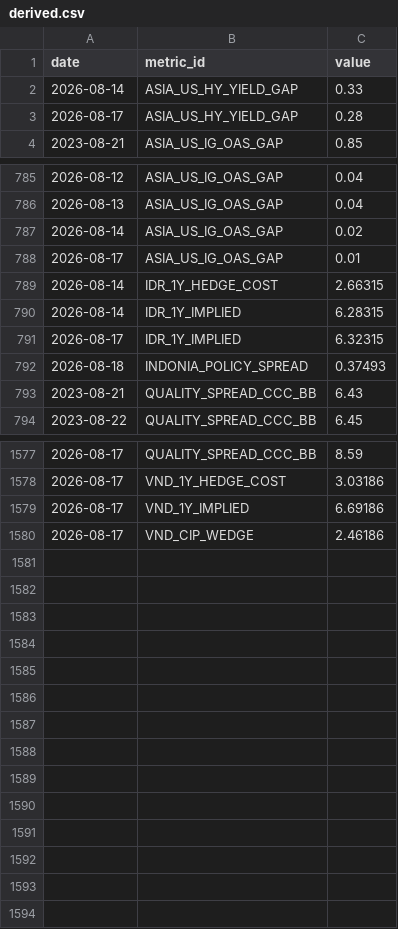
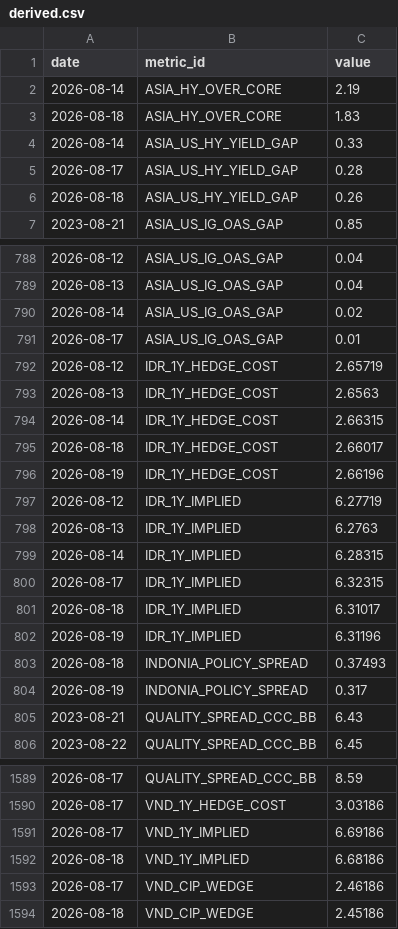
Before and after one commit to Scott-Kay/credit-monitor-data, a CSV file: derived.csv, drawn as a sheet; only a part is shown, gaps mark what is left out; the diff names each change by its address in the sheet, - before the commit and + after, or states it on an @@ line.

```diff
--- a/derived.csv
+++ b/derived.csv
+row 2: 2026-08-14 | ASIA_HY_OVER_CORE | 2.19
+row 3: 2026-08-18 | ASIA_HY_OVER_CORE | 1.83
+row 6: 2026-08-18 | ASIA_US_HY_YIELD_GAP | 0.26
+row 792: 2026-08-12 | IDR_1Y_HEDGE_COST | 2.65719
+row 793: 2026-08-13 | IDR_1Y_HEDGE_COST | 2.6563
+row 795: 2026-08-18 | IDR_1Y_HEDGE_COST | 2.66017
+row 796: 2026-08-19 | IDR_1Y_HEDGE_COST | 2.66196
+row 797: 2026-08-12 | IDR_1Y_IMPLIED | 6.27719
+row 798: 2026-08-13 | IDR_1Y_IMPLIED | 6.2763
+row 801: 2026-08-18 | IDR_1Y_IMPLIED | 6.31017
+row 802: 2026-08-19 | IDR_1Y_IMPLIED | 6.31196
+row 804: 2026-08-19 | INDONIA_POLICY_SPREAD | 0.317
+row 1592: 2026-08-18 | VND_1Y_IMPLIED | 6.68186
+row 1594: 2026-08-18 | VND_CIP_WEDGE | 2.45186
```
Also changed, not shown: 2 other files.
